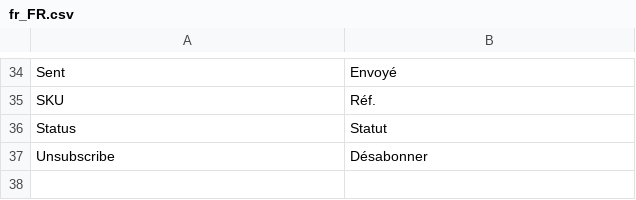
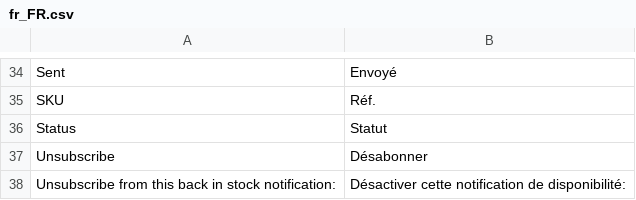
Before and after one commit to magesuite/back-in-stock, a CSV file: i18n/fr_FR.csv, drawn as a sheet; only a part is shown, gaps mark what is left out.

```diff
--- a/i18n/fr_FR.csv
+++ b/i18n/fr_FR.csv
@@ -37 +37,2 @@ Status,Statut
 Unsubscribe,Désabonner
+"Unsubscribe from this back in stock notification:","Désactiver cette notification de disponibilité:"
```
Also changed, not shown: i18n/de_DE.csv, 4 other files.
